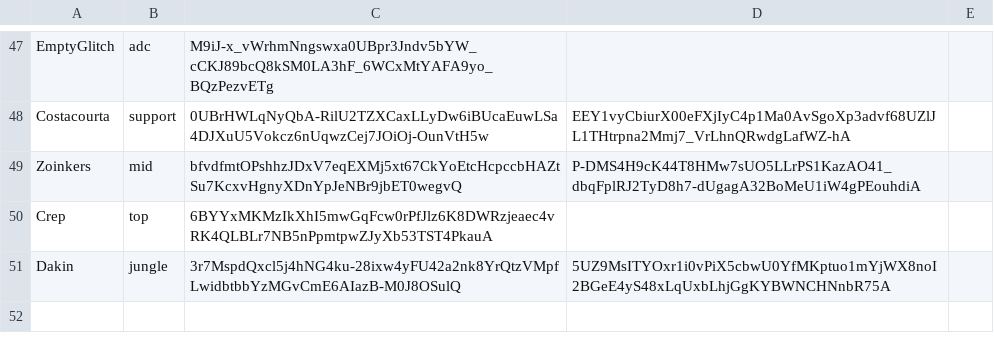
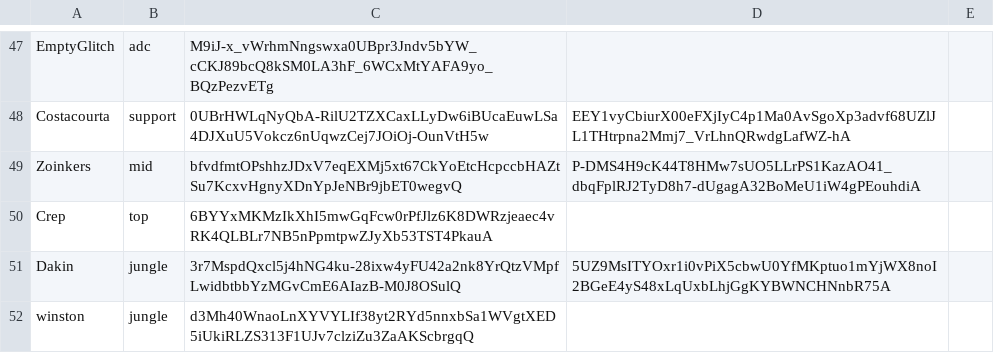
Before and after one commit to ArcaneIRE/ilol-ladder, a CSV file: app/players.csv, drawn as a sheet; only a part is shown, gaps mark what is left out; the diff names each change by its address in the sheet, - before the commit and + after, or states it on an @@ line.

Commit message:
Add new players

```diff
--- a/app/players.csv
+++ b/app/players.csv
+row 52: winston | jungle | d3Mh40WnaoLnXYVYLIf38yt2RYd5nnxbSa1WVgtXED5iUkiRLZS313F1UJv7clziZu3ZaAKScbrgqQ
```
Also changed, not shown: 1 other file.
